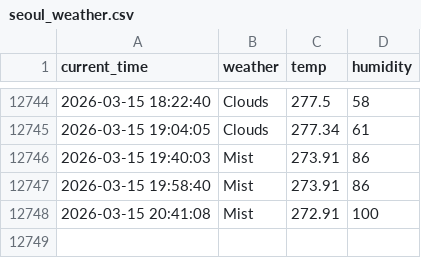
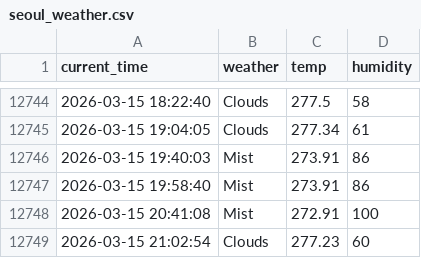
Before and after one commit to racoonSing/seoul_weather_5_m, a CSV file: seoul_weather.csv, drawn as a sheet; only a part is shown, gaps mark what is left out; the diff names each change by its address in the sheet, - before the commit and + after, or states it on an @@ line.

```diff
--- a/seoul_weather.csv
+++ b/seoul_weather.csv
+row 12749: 2026-03-15 21:02:54 | Clouds | 277.23 | 60
```
